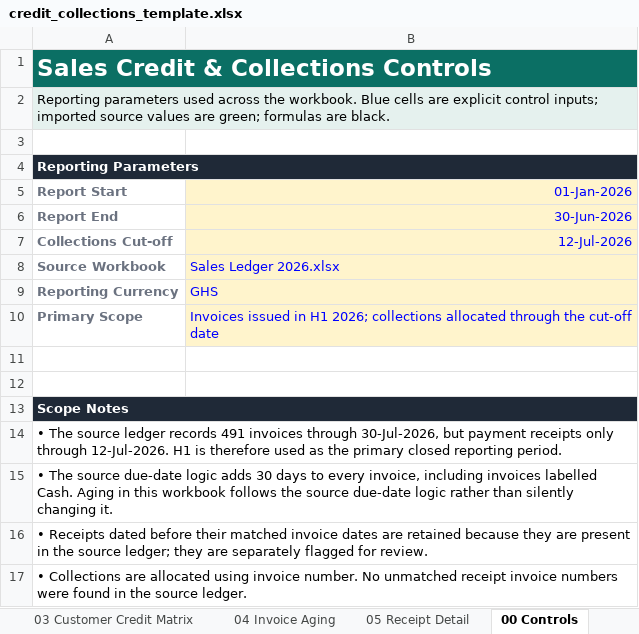
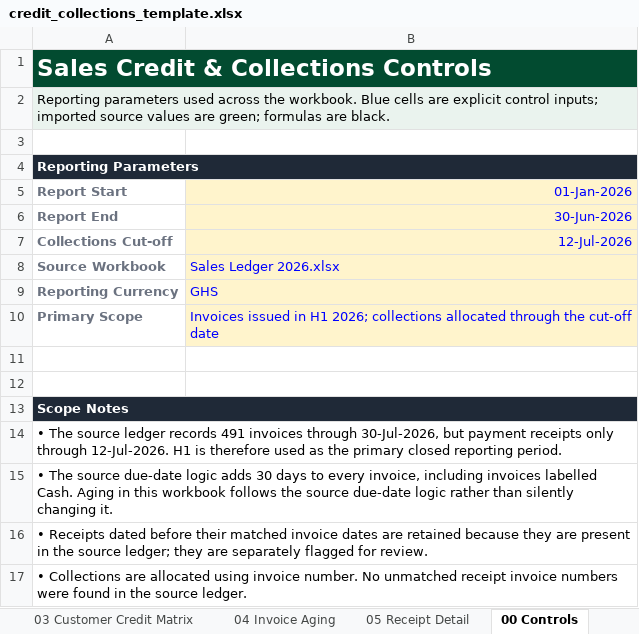
Before and after one commit to Emehub/TribeCo-sales-analysis-v2, an Excel workbook: dashboard/templates/credit_collections_template.xlsx, sheet 00 Controls, drawn as a sheet; values as stored, in another font and other column widths than the file's, no borders; the diff names each change by its address in the sheet, - before the commit and + after, or states it on an @@ line.

```diff
--- a/dashboard/templates/credit_collections_template.xlsx (sheet 00 Controls)
+++ b/dashboard/templates/credit_collections_template.xlsx (sheet 00 Controls)
-A1 fill: #0B6F64
+A1 fill: #024B30
```
Also changed, not shown: sheet 04 Invoice Aging, sheet 03 Customer Credit Matrix, sheet 01 Executive Summary, sheet 02 Monthly Performance, sheet 05 Receipt Detail.
